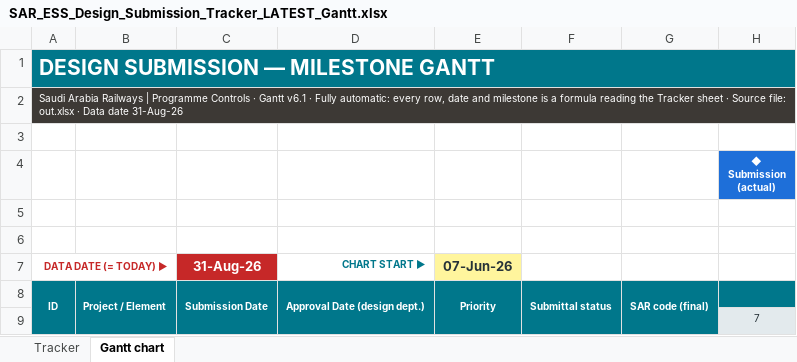
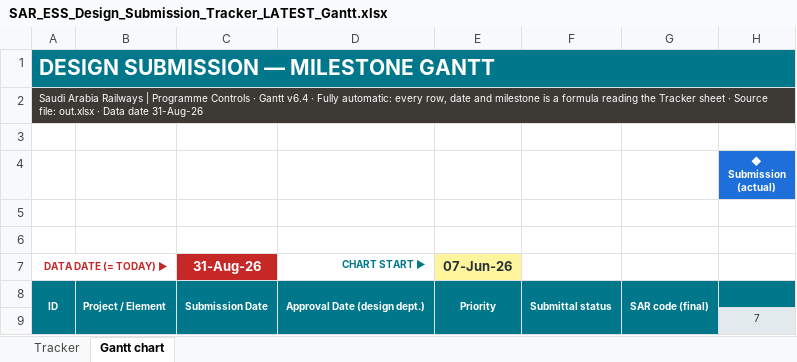
Before and after one commit to mostafaessam8-source/claude-fable-5-prompt, an Excel workbook: tracker-latest/SAR_ESS_Design_Submission_Tracker_LATEST_Gantt.xlsx, sheet Gantt chart, drawn as a sheet; only a part is shown; values as stored, in another font and other column widths than the file's, no borders; conditional formats not drawn; the diff names each change by its address in the sheet, - before the commit and + after, or states it on an @@ line.

```diff
--- a/tracker-latest/SAR_ESS_Design_Submission_Tracker_LATEST_Gantt.xlsx (sheet Gantt chart)
+++ b/tracker-latest/SAR_ESS_Design_Submission_Tracker_LATEST_Gantt.xlsx (sheet Gantt chart)
-A2: …· Gantt v6.1 · Fully…
+A2: …· Gantt v6.4 · Fully…
```
Also changed, not shown: sheet Tracker, formulas that keep their value, hidden cells, 1 other file.
